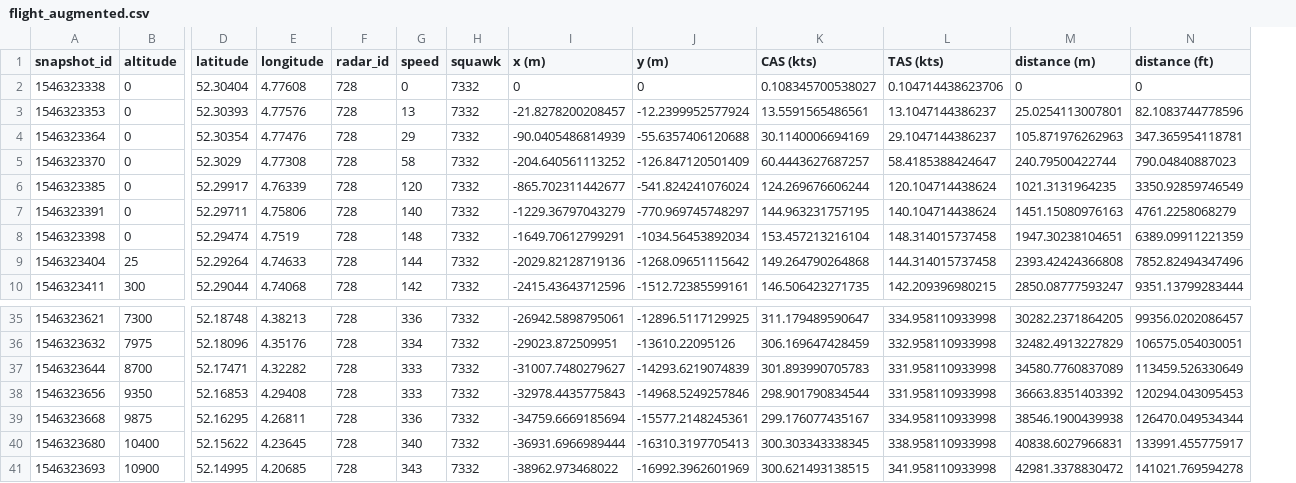
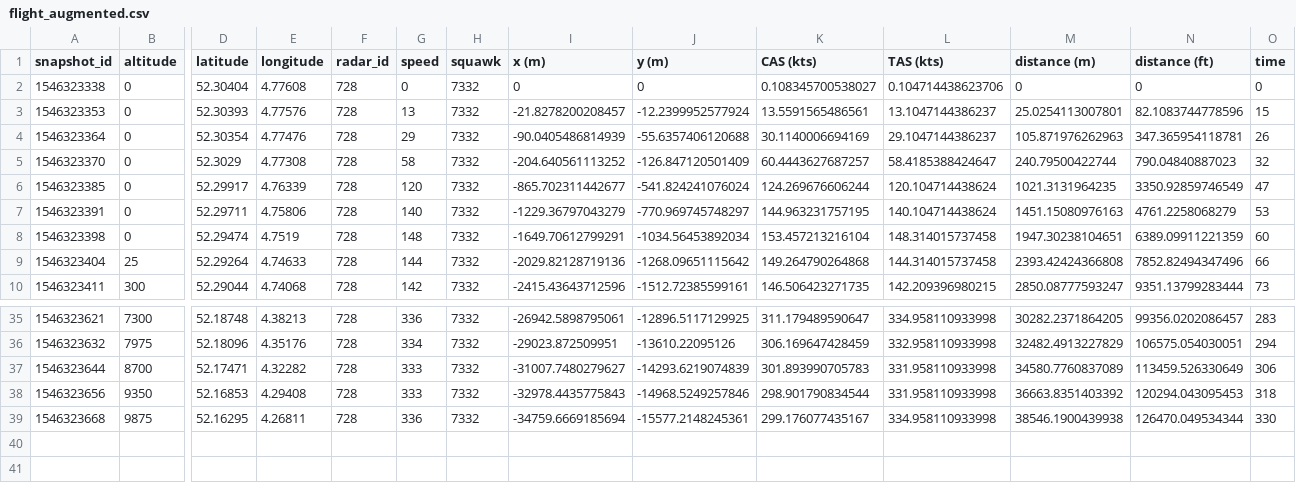
Before and after one commit to romarowski/thrust_estimation_with_ML, a CSV file: data/radar_tracks_n_meteo/AMS_LGW/flight_augmented.csv, drawn as a sheet; only a part is shown, gaps mark what is left out; removed rows and columns are numbered as before the commit, all else as after; rows hold the shown columns only; the diff names each change by its address in the sheet, - before the commit and + after, or states it on an @@ line.

```diff
--- a/data/radar_tracks_n_meteo/AMS_LGW/flight_augmented.csv
+++ b/data/radar_tracks_n_meteo/AMS_LGW/flight_augmented.csv
+column O (time), rows 2-10: 0 | 15 | 26 | 32 | 47 | 53 | 60 | 66 | 73; rows 35-39: 283 | 294 | 306 | 318 | 330
-row 40: 1546323680 | 10400 | 52.15622 | 4.23645 | 728 | 340 | 7332 | -36931.6966989444 | -16310.3197705413 | 300.303343338345 | 338.958110933998 | 40838.6027966831 | 133991.455775917
-row 41: 1546323693 | 10900 | 52.14995 | 4.20685 | 728 | 343 | 7332 | -38962.973468022 | -16992.3962601969 | 300.621493138515 | 341.958110933998 | 42981.3378830472 | 141021.769594278
```
Also changed, not shown: 10 other files.
